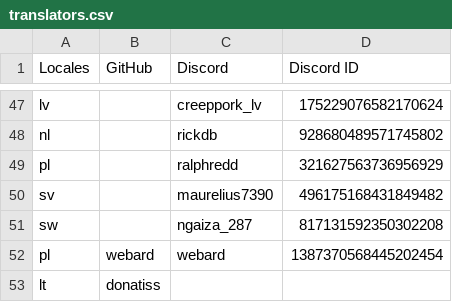
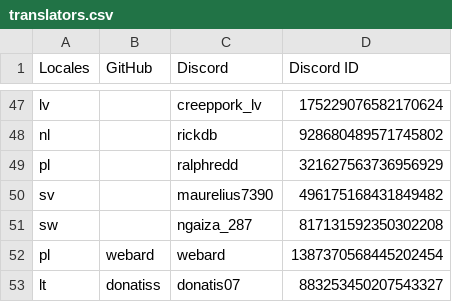
Before and after one commit to filamentphp/filament, a CSV file: translators.csv, drawn as a sheet; only a part is shown, gaps mark what is left out.

Commit message:
fix translators csv

```diff
--- a/translators.csv
+++ b/translators.csv
@@ -52,2 +52,2 @@ sw;     ;ngaiza_287;817131592350302208
 pl;webard;webard;1387370568445202454
-lt;donatiss;;
+lt;donatiss;donatis07;883253450207543327
```
